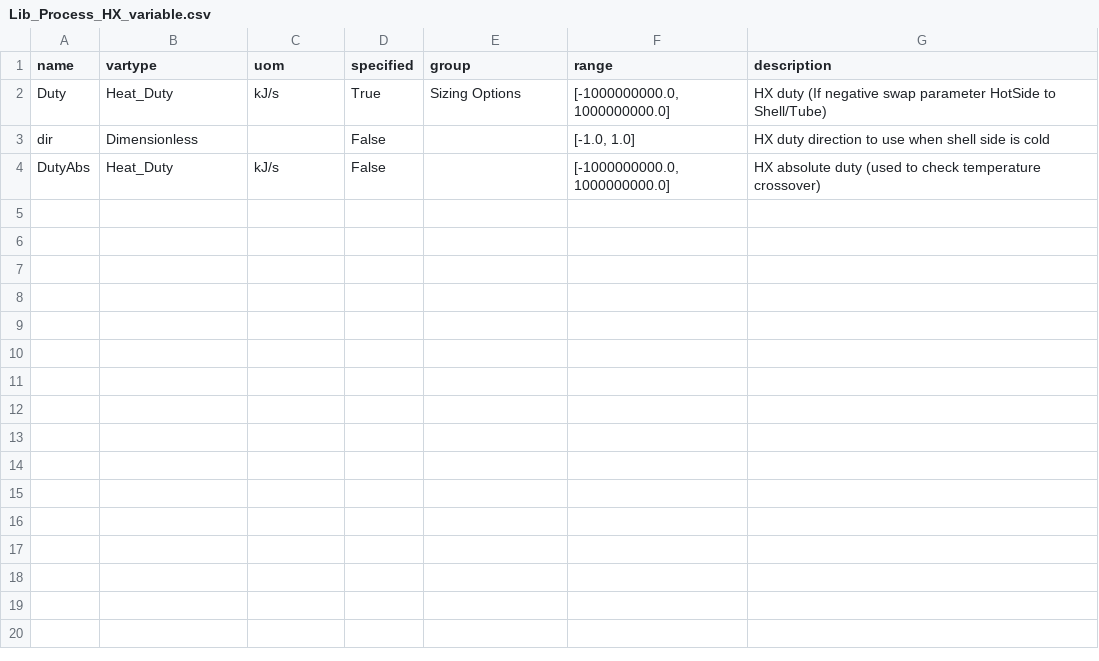
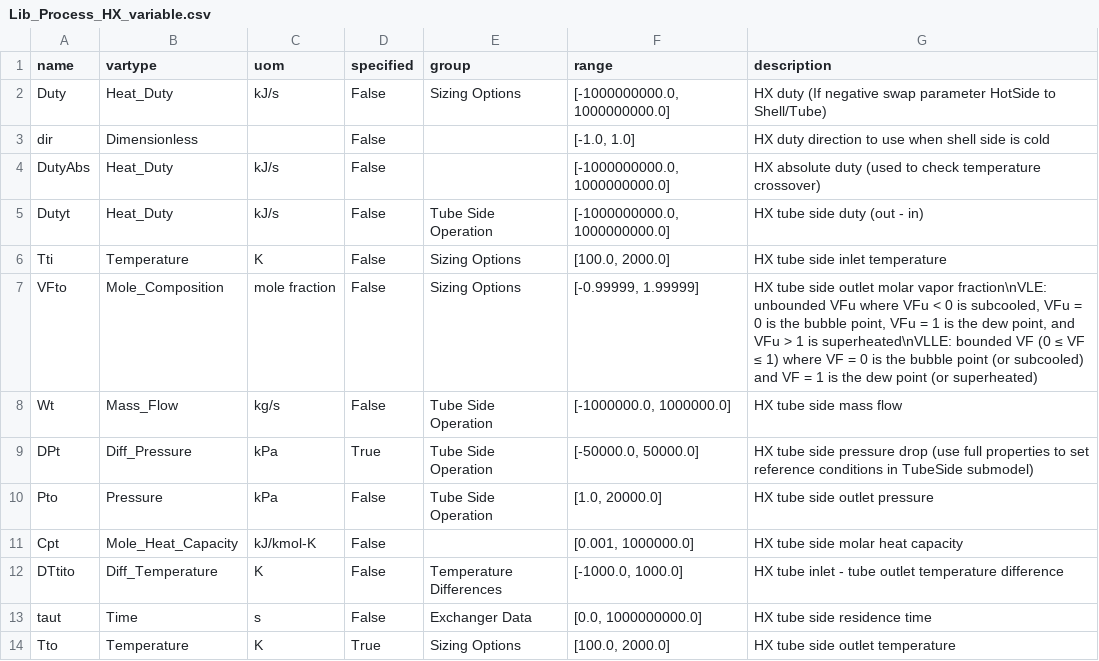
Before and after one commit to msrtea7/APS_REST_server, a CSV file: schemas/Lib_Process_HX_variable.csv, drawn as a sheet.

```diff
--- a/schemas/Lib_Process_HX_variable.csv
+++ b/schemas/Lib_Process_HX_variable.csv
@@ -1,4 +1,14 @@
 name,vartype,uom,specified,group,range,description
-Duty,Heat_Duty,kJ/s,True,Sizing Options,"[-1000000000.0, 1000000000.0]",HX duty (If negative swap parameter HotSide to Shell/Tube)
+Duty,Heat_Duty,kJ/s,False,Sizing Options,"[-1000000000.0, 1000000000.0]",HX duty (If negative swap parameter HotSide to Shell/Tube)
 dir,Dimensionless,,False,,"[-1.0, 1.0]",HX duty direction to use when shell side is cold
 DutyAbs,Heat_Duty,kJ/s,False,,"[-1000000000.0, 1000000000.0]",HX absolute duty (used to check temperature crossover)
+Dutyt,Heat_Duty,kJ/s,False,Tube Side Operation,"[-1000000000.0, 1000000000.0]",HX tube side duty (out - in)
+Tti,Temperature,K,False,Sizing Options,"[100.0, 2000.0]",HX tube side inlet temperature
+VFto,Mole_Composition,mole fraction,False,Sizing Options,"[-0.99999, 1.99999]","HX tube side outlet molar vapor fraction\nVLE: unbounded VFu where VFu < 0 is subcooled, VFu = 0 is the bubble point, VFu = 1 is the dew point, and VFu > 1 is superheated\nVLLE: bounded VF (0 ≤ VF ≤ 1) where VF = 0 is the bubble point (or subcooled) and VF = 1 is the dew point (or superheated)"
+Wt,Mass_Flow,kg/s,False,Tube Side Operation,"[-1000000.0, 1000000.0]",HX tube side mass flow
+DPt,Diff_Pressure,kPa,True,Tube Side Operation,"[-50000.0, 50000.0]",HX tube side pressure drop (use full properties to set reference conditions in TubeSide submodel)
+Pto,Pressure,kPa,False,Tube Side Operation,"[1.0, 20000.0]",HX tube side outlet pressure
+Cpt,Mole_Heat_Capacity,kJ/kmol-K,False,,"[0.001, 1000000.0]",HX tube side molar heat capacity
+DTtito,Diff_Temperature,K,False,Temperature Differences,"[-1000.0, 1000.0]",HX tube inlet - tube outlet temperature difference
+taut,Time,s,False,Exchanger Data,"[0.0, 1000000000.0]",HX tube side residence time
+Tto,Temperature,K,True,Sizing Options,"[100.0, 2000.0]",HX tube side outlet temperature
```
Also changed, not shown: 36 other files.
